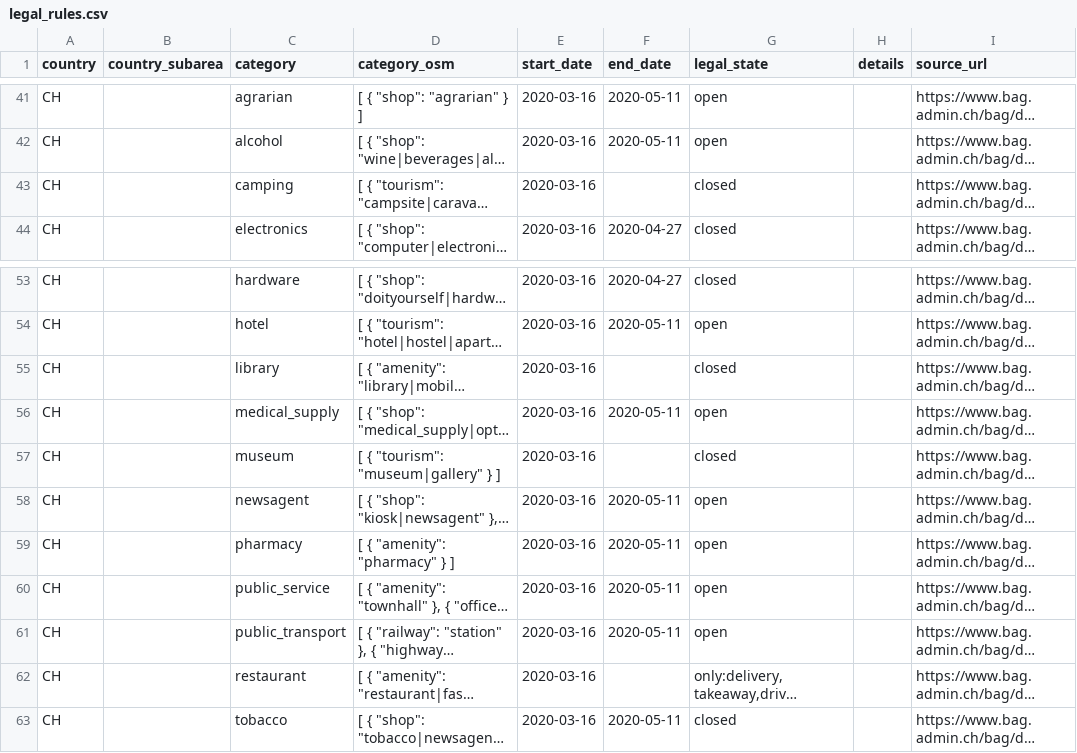
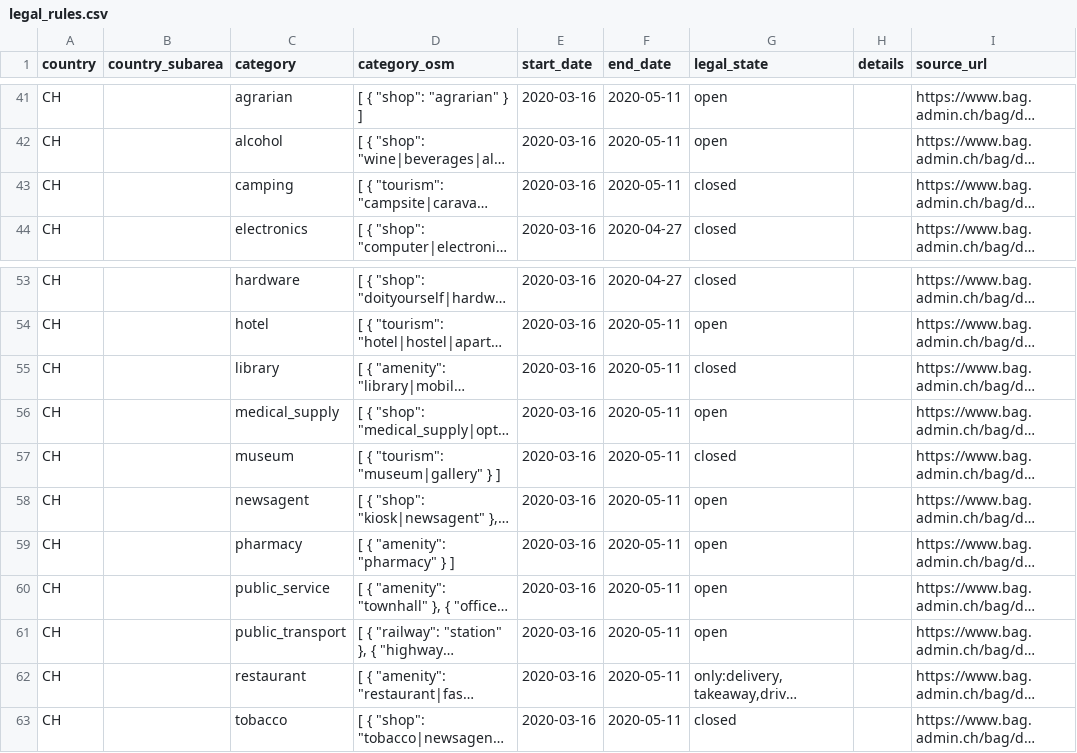
Before and after one commit to caresteouvert/Covid_enseignes, a CSV file: legal_rules.csv, drawn as a sheet; only a part is shown, gaps mark what is left out; long unchanged cells end in …; the diff names each change by its address in the sheet, - before the commit and + after, or states it on an @@ line.

Commit message:
everything is allowed to open again in CH starting 11.5.

```diff
--- a/legal_rules.csv
+++ b/legal_rules.csv
-F43 (end_date): (empty)
+F43 (end_date): 2020-05-11
-F55 (end_date): (empty)
+F55 (end_date): 2020-05-11
-F57 (end_date): (empty)
+F57 (end_date): 2020-05-11
-F62 (end_date): (empty)
+F62 (end_date): 2020-05-11
```
